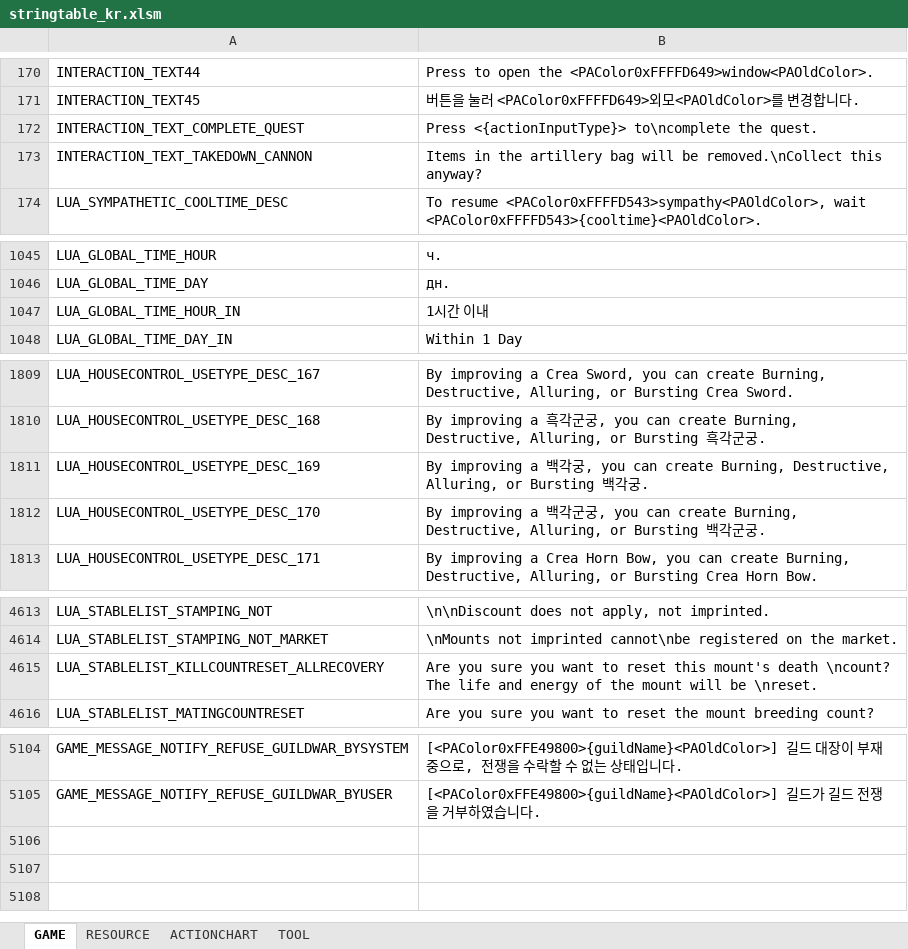
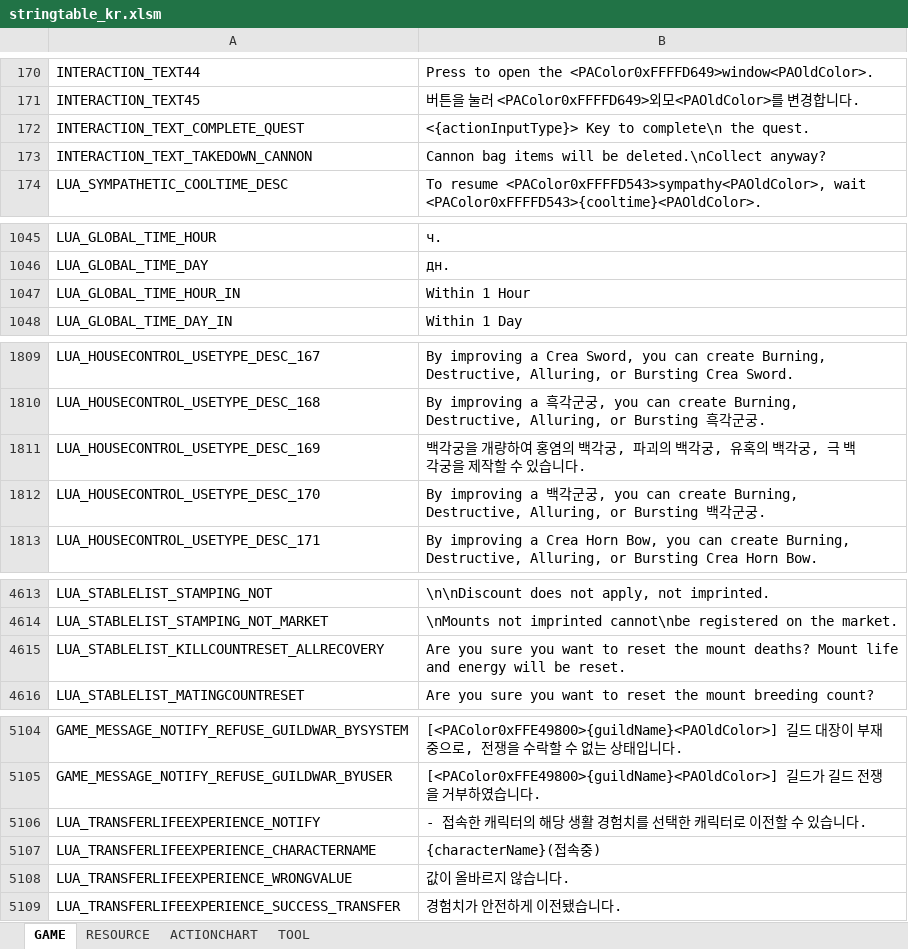
Before and after one commit to Lykii22/BDORUS, an Excel workbook: prestringtable/kr/stringtable_kr.xlsm, sheet GAME, drawn as a sheet; only a part is shown, gaps mark what is left out; values as stored, in another font and other column widths than the file's, no borders; the diff covers the shown part only; the diff names each change by its address in the sheet, - before the commit and + after, or states it on an @@ line.

```diff
--- a/prestringtable/kr/stringtable_kr.xlsm (sheet GAME)
+++ b/prestringtable/kr/stringtable_kr.xlsm (sheet GAME)
-B172: Press <{actionInputType}> to\ncomplete the quest.
+B172: <{actionInputType}> Key to complete\n the quest.
-B173: Items in the artillery bag will be removed.\nCollect this anyway?
+B173: Cannon bag items will be deleted.\nCollect anyway?
-B1047: 1시간 이내
+B1047: Within 1 Hour
-B1811: By improving a 백각궁, you can create Burning, Destructive, Alluring, or Bursting 백각궁.
+B1811: 백각궁을 개량하여 홍염의 백각궁, 파괴의 백각궁, 유혹의 백각궁, 극 백각궁을 제작할 수 있습니다.
-B4615: …to reset this mount's death \ncount? The life and energy of the mount will be \nreset.
+B4615: …to reset the mount deaths? Mount life and energy will be reset.
+row 5106: LUA_TRANSFERLIFEEXPERIENCE_NOTIFY | - 접속한 캐릭터의 해당 생활 경험치를 선택한 캐릭터로 이전할 수 있습니다.
+row 5107: LUA_TRANSFERLIFEEXPERIENCE_CHARACTERNAME | {characterName}(접속중)
+row 5108: LUA_TRANSFERLIFEEXPERIENCE_WRONGVALUE | 값이 올바르지 않습니다.
+row 5109: LUA_TRANSFERLIFEEXPERIENCE_SUCCESS_TRANSFER | 경험치가 안전하게 이전됐습니다.
```
Also changed, not shown: 1 edited cell elsewhere in this sheet, sheet RESOURCE, sheet TOOL, prestringtable/kr/stringtable_cutscene_kr.xlsm, prestringtable/kr/symbolnostringtable_kr.xlsm, 4 other files.
